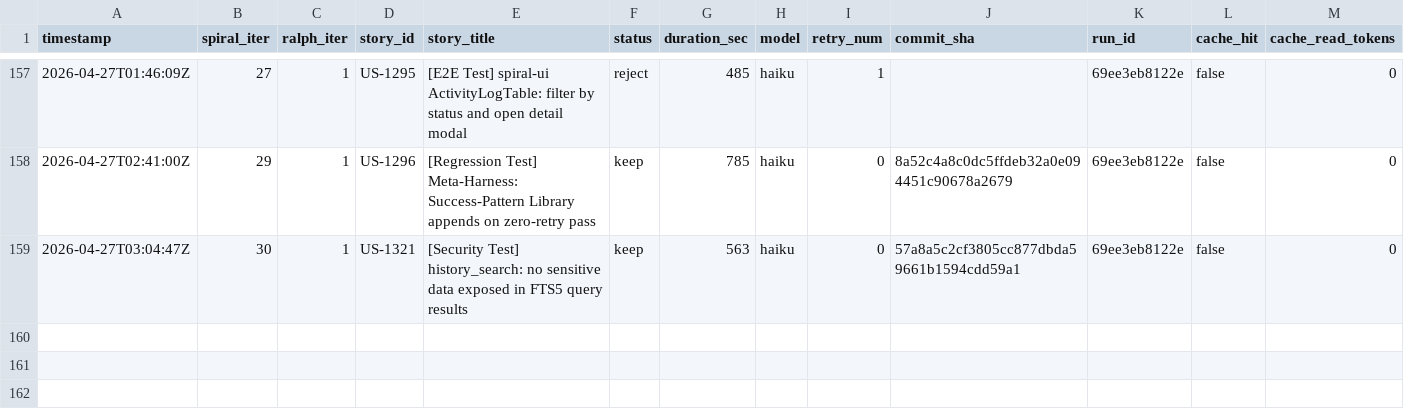
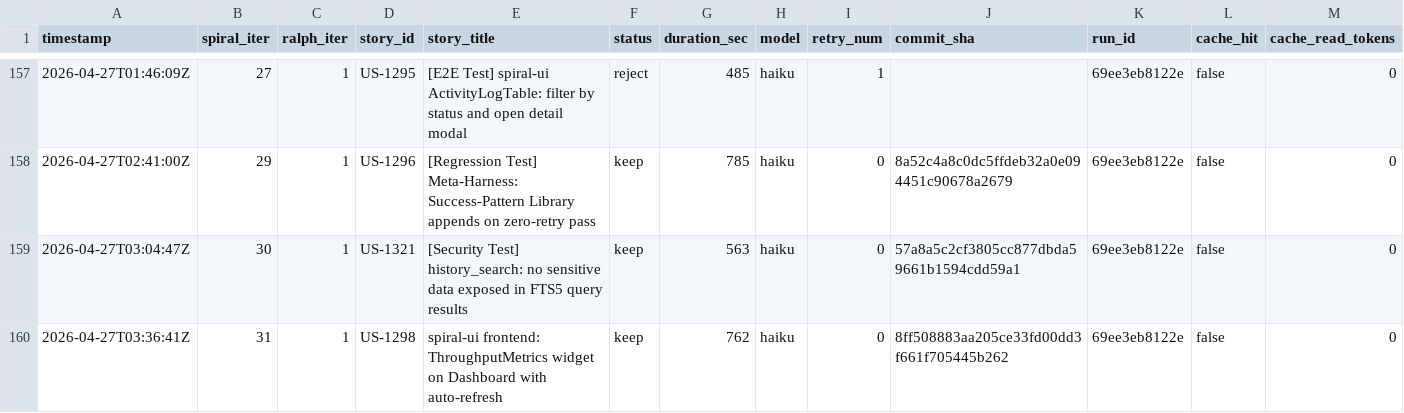
Before and after one commit to wenjyue84/spiral, a TSV file: results.tsv, drawn as a sheet; only a part is shown, gaps mark what is left out; rows hold the shown columns only; the diff names each change by its address in the sheet, - before the commit and + after, or states it on an @@ line.

```diff
--- a/results.tsv
+++ b/results.tsv
+row 160: 2026-04-27T03:36:41Z | 31 | 1 | US-1298 | spiral-ui frontend: ThroughputMetrics widget on Dashboard with auto-refresh | keep | 762 | haiku | 0 | 8ff508883aa205ce33fd00dd3f661f705445b262 | 69ee3eb8122e | false | 0
```
Also changed, not shown: 4 other files.
